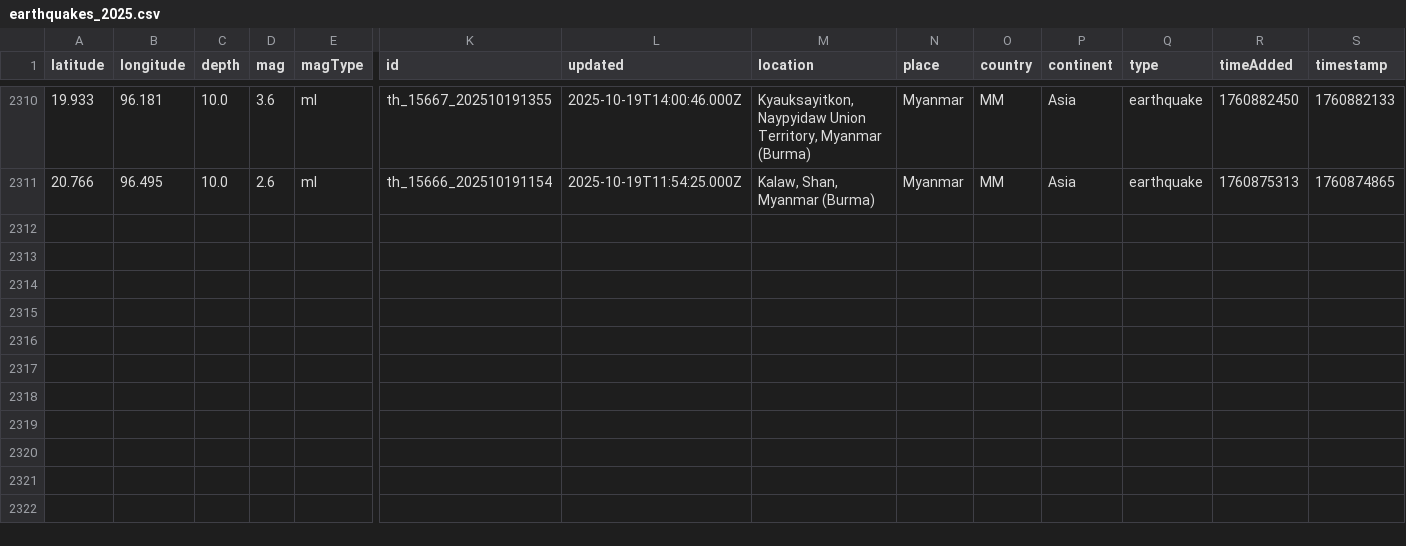
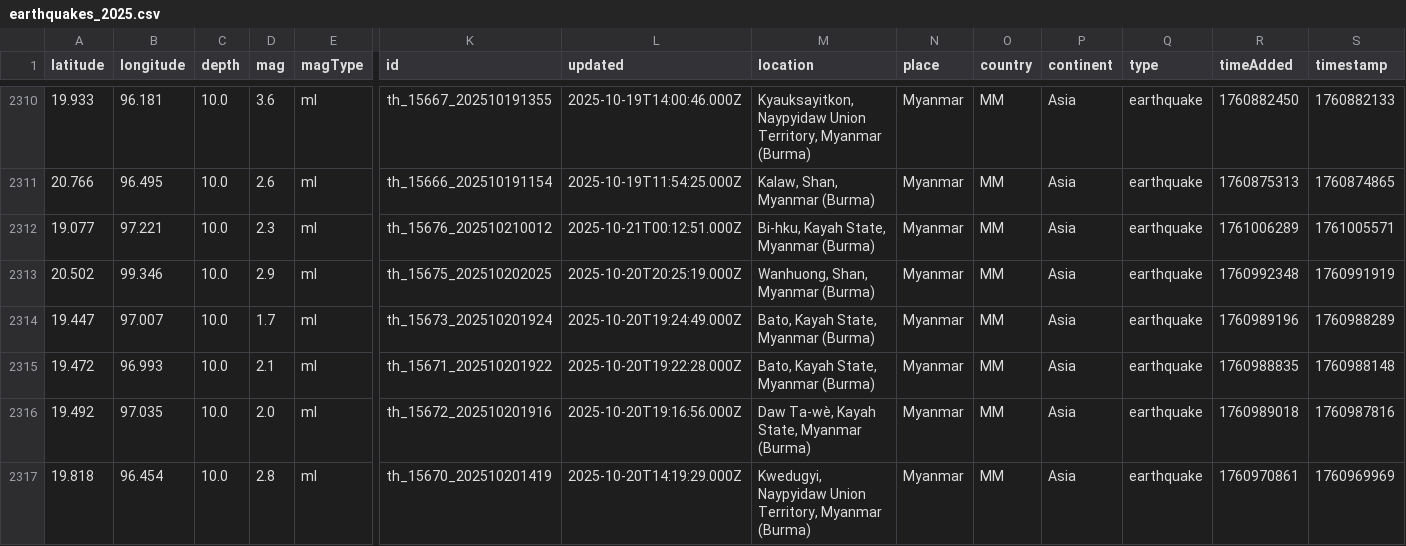
Before and after one commit to akzedevops/mmeqopendata, a CSV file: quake_exports/csv/yearly/earthquakes_2025.csv, drawn as a sheet; only a part is shown, gaps mark what is left out; rows hold the shown columns only; the diff names each change by its address in the sheet, - before the commit and + after, or states it on an @@ line.

```diff
--- a/quake_exports/csv/yearly/earthquakes_2025.csv
+++ b/quake_exports/csv/yearly/earthquakes_2025.csv
+row 2312: 19.077 | 97.221 | 10.0 | 2.3 | ml | th_15676_202510210012 | 2025-10-21T00:12:51.000Z | Bi-hku, Kayah State, Myanmar (Burma) | Myanmar | MM | Asia | earthquake | 1761006289 | 1761005571
+row 2313: 20.502 | 99.346 | 10.0 | 2.9 | ml | th_15675_202510202025 | 2025-10-20T20:25:19.000Z | Wanhuong, Shan, Myanmar (Burma) | Myanmar | MM | Asia | earthquake | 1760992348 | 1760991919
+row 2314: 19.447 | 97.007 | 10.0 | 1.7 | ml | th_15673_202510201924 | 2025-10-20T19:24:49.000Z | Bato, Kayah State, Myanmar (Burma) | Myanmar | MM | Asia | earthquake | 1760989196 | 1760988289
+row 2315: 19.472 | 96.993 | 10.0 | 2.1 | ml | th_15671_202510201922 | 2025-10-20T19:22:28.000Z | Bato, Kayah State, Myanmar (Burma) | Myanmar | MM | Asia | earthquake | 1760988835 | 1760988148
+row 2316: 19.492 | 97.035 | 10.0 | 2.0 | ml | th_15672_202510201916 | 2025-10-20T19:16:56.000Z | Daw Ta-wè, Kayah State, Myanmar (Burma) | Myanmar | MM | Asia | earthquake | 1760989018 | 1760987816
+row 2317: 19.818 | 96.454 | 10.0 | 2.8 | ml | th_15670_202510201419 | 2025-10-20T14:19:29.000Z | Kwedugyi, Naypyidaw Union Territory, Myanmar (Burma) | Myanmar | MM | Asia | earthquake | 1760970861 | 1760969969
```
Also changed, not shown: quake_exports/csv/monthly/earthquakes_2025_10.csv, 5 other files.
